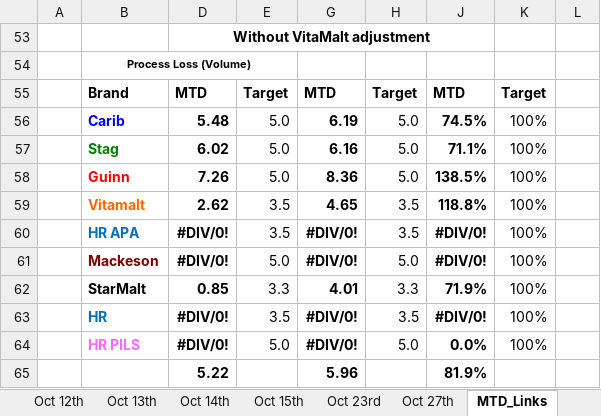
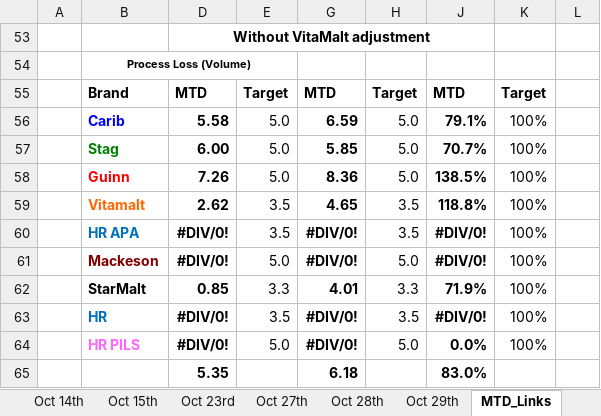
Before and after one commit to cbggrenada/dashboard, an Excel workbook: data/raw/October'26 Daily Process Report 2026.xlsx, sheet MTD_Links, drawn as a sheet; values as stored, in another font and other column widths than the file's, no borders; removed rows and columns are numbered as before the commit, all else as after; the diff names each change by its address in the sheet, - before the commit and + after, or states it on an @@ line.

```diff
--- a/data/raw/October'26 Daily Process Report 2026.xlsx (sheet MTD_Links)
+++ b/data/raw/October'26 Daily Process Report 2026.xlsx (sheet MTD_Links)
+sheet tab: Oct 28th
+sheet tab: Oct 29th
-D56: 5.48
+D56: 5.58
-G56: 6.19
+G56: 6.59
-J56: 74.5%
+J56: 79.1%
-D57: 6.02
+D57: 6.00
-G57: 6.16
+G57: 5.85
-J57: 71.1%
+J57: 70.7%
-row 65:  |  | 5.22 |  | 5.96 |  | 81.9%
+row 65:  |  | 5.35 |  | 6.18 |  | 83.0%
```
Also changed, not shown: sheet Oct 27th, sheet Oct 23rd, sheet YTD_Links, formulas that keep their value, data/raw/FTR Calculations 2026.xlsx, data/raw/Gross_Efficiency_2026.xlsx, 3 other files.
